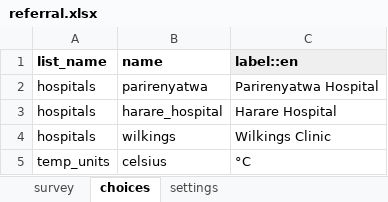
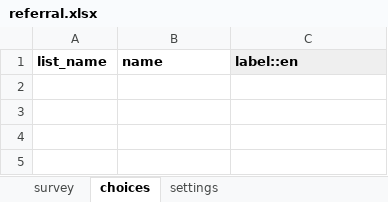
Before and after one commit to ronna/config-lgh, an Excel workbook: forms/app/referral.xlsx, sheet choices, drawn as a sheet; values as stored, in another font and other column widths than the file's, no borders; the diff names each change by its address in the sheet, - before the commit and + after, or states it on an @@ line.

```diff
--- a/forms/app/referral.xlsx (sheet choices)
+++ b/forms/app/referral.xlsx (sheet choices)
-row 2: hospitals | parirenyatwa | Parirenyatwa Hospital
-row 3: hospitals | harare_hospital | Harare Hospital
-row 4: hospitals | wilkings | Wilkings Clinic
-row 5: temp_units | celsius | °C
```
Also changed, not shown: sheet survey, sheet settings, forms/contact/person-edit.xlsx, 7 other files.
